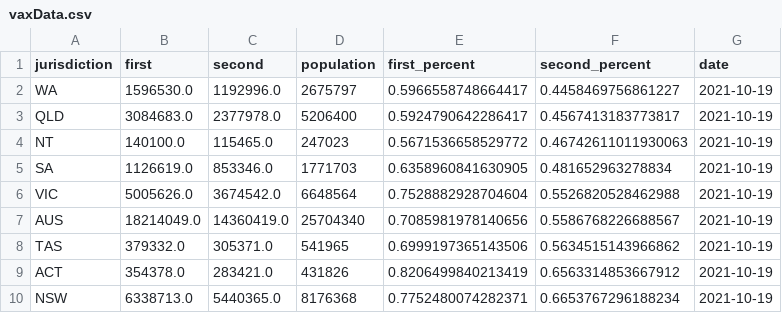
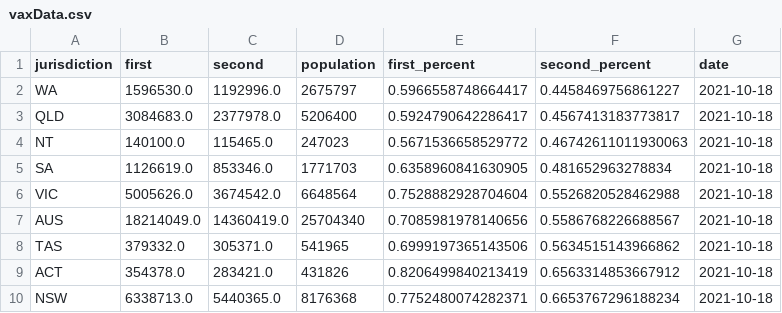
Before and after one commit to MarkusMannheim/act-coronavirus-teaser, a CSV file: data/vaxData.csv, drawn as a sheet.

Commit message:
update

```diff
--- a/data/vaxData.csv
+++ b/data/vaxData.csv
@@ -1,10 +1,10 @@
 jurisdiction,first,second,population,first_percent,second_percent,date
-WA,1596530.0,1192996.0,2675797,0.5966558748664417,0.4458469756861227,2021-10-19
-QLD,3084683.0,2377978.0,5206400,0.5924790642286417,0.4567413183773817,2021-10-19
-NT,140100.0,115465.0,247023,0.5671536658529772,0.46742611011930063,2021-10-19
-SA,1126619.0,853346.0,1771703,0.6358960841630905,0.481652963278834,2021-10-19
-VIC,5005626.0,3674542.0,6648564,0.7528882928704604,0.5526820528462988,2021-10-19
-AUS,18214049.0,14360419.0,25704340,0.7085981978140656,0.5586768226688567,2021-10-19
-TAS,379332.0,305371.0,541965,0.6999197365143506,0.5634515143966862,2021-10-19
-ACT,354378.0,283421.0,431826,0.8206499840213419,0.6563314853667912,2021-10-19
-NSW,6338713.0,5440365.0,8176368,0.7752480074282371,0.6653767296188234,2021-10-19
+WA,1596530.0,1192996.0,2675797,0.5966558748664417,0.4458469756861227,2021-10-18
+QLD,3084683.0,2377978.0,5206400,0.5924790642286417,0.4567413183773817,2021-10-18
+NT,140100.0,115465.0,247023,0.5671536658529772,0.46742611011930063,2021-10-18
+SA,1126619.0,853346.0,1771703,0.6358960841630905,0.481652963278834,2021-10-18
+VIC,5005626.0,3674542.0,6648564,0.7528882928704604,0.5526820528462988,2021-10-18
+AUS,18214049.0,14360419.0,25704340,0.7085981978140656,0.5586768226688567,2021-10-18
+TAS,379332.0,305371.0,541965,0.6999197365143506,0.5634515143966862,2021-10-18
+ACT,354378.0,283421.0,431826,0.8206499840213419,0.6563314853667912,2021-10-18
+NSW,6338713.0,5440365.0,8176368,0.7752480074282371,0.6653767296188234,2021-10-18
```
